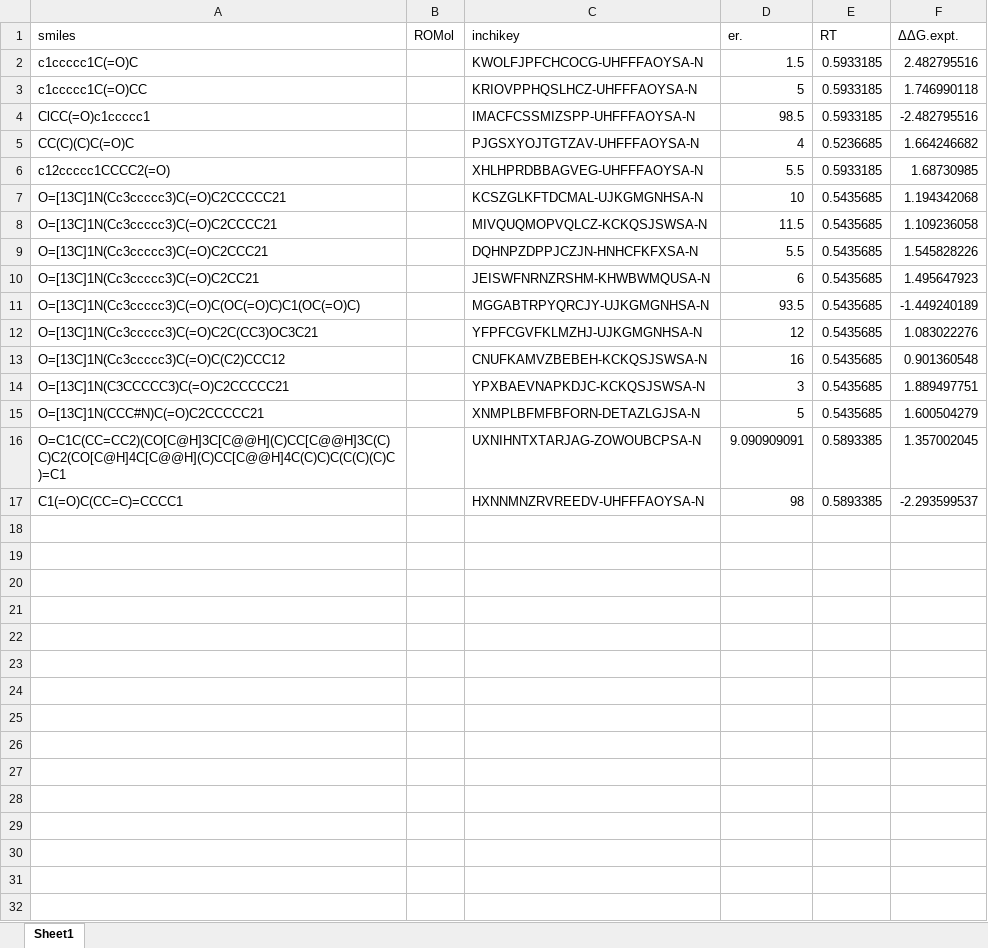
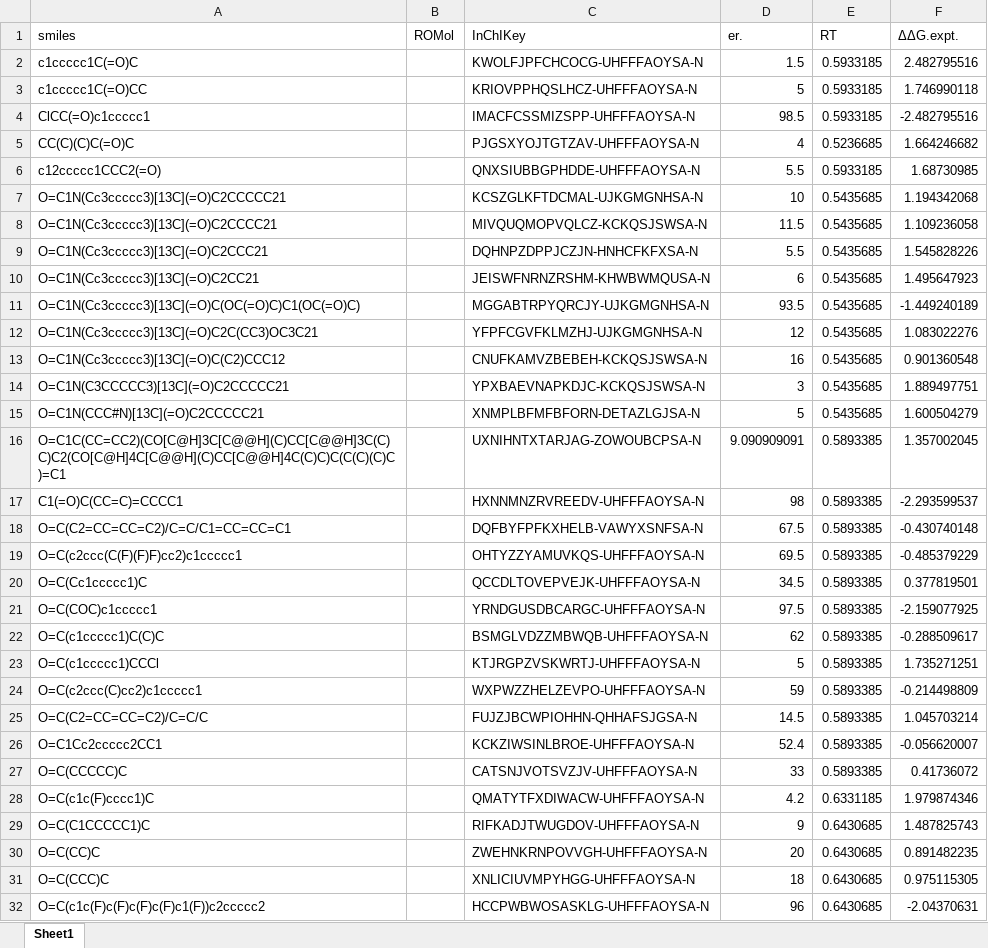
Before and after one commit to poclab-web/eCoMFA, an Excel workbook: arranged_dataset/review/cbs_h_review.xlsx, sheet Sheet1, drawn as a sheet; only a part is shown; values as stored, in another font and other column widths than the file's, no borders; charts and pictures not drawn; the diff covers the shown part only; the diff names each change by its address in the sheet, - before the commit and + after, or states it on an @@ line.

```diff
--- a/arranged_dataset/review/cbs_h_review.xlsx (sheet Sheet1)
+++ b/arranged_dataset/review/cbs_h_review.xlsx (sheet Sheet1)
-C1: inchikey
+C1: InChIKey
-A6 (smiles): c12ccccc1CCCC2(=O)
+A6 (smiles): c12ccccc1CCC2(=O)
-C6 (InChIKey): XHLHPRDBBAGVEG-UHFFFAOYSA-N
+C6 (InChIKey): QNXSIUBBGPHDDE-UHFFFAOYSA-N
-A7 (smiles): O=[13C]1N(Cc3ccccc3)C(=O)C2CCCCC21
+A7 (smiles): O=C1N(Cc3ccccc3)[13C](=O)C2CCCCC21
-A8 (smiles): O=[13C]1N(Cc3ccccc3)C(=O)C2CCCC21
+A8 (smiles): O=C1N(Cc3ccccc3)[13C](=O)C2CCCC21
-A9 (smiles): O=[13C]1N(Cc3ccccc3)C(=O)C2CCC21
+A9 (smiles): O=C1N(Cc3ccccc3)[13C](=O)C2CCC21
-A10 (smiles): O=[13C]1N(Cc3ccccc3)C(=O)C2CC21
+A10 (smiles): O=C1N(Cc3ccccc3)[13C](=O)C2CC21
-A11 (smiles): O=[13C]1N(Cc3ccccc3)C(=O)C(OC(=O)C)C1(OC(=O)C)
+A11 (smiles): O=C1N(Cc3ccccc3)[13C](=O)C(OC(=O)C)C1(OC(=O)C)
-A12 (smiles): O=[13C]1N(Cc3ccccc3)C(=O)C2C(CC3)OC3C21
+A12 (smiles): O=C1N(Cc3ccccc3)[13C](=O)C2C(CC3)OC3C21
-A13 (smiles): O=[13C]1N(Cc3ccccc3)C(=O)C(C2)CCC12
+A13 (smiles): O=C1N(Cc3ccccc3)[13C](=O)C(C2)CCC12
-A14 (smiles): O=[13C]1N(C3CCCCC3)C(=O)C2CCCCC21
+A14 (smiles): O=C1N(C3CCCCC3)[13C](=O)C2CCCCC21
-A15 (smiles): O=[13C]1N(CCC#N)C(=O)C2CCCCC21
+A15 (smiles): O=C1N(CCC#N)[13C](=O)C2CCCCC21
+row 18: O=C(C2=CC=CC=C2)/C=C/C1=CC=CC=C1 |  | DQFBYFPFKXHELB-VAWYXSNFSA-N | 67.5 | 0.5893385 | -0.430740148
+row 19: O=C(c2ccc(C(F)(F)F)cc2)c1ccccc1 |  | OHTYZZYAMUVKQS-UHFFFAOYSA-N | 69.5 | 0.5893385 | -0.485379229
+row 20: O=C(Cc1ccccc1)C |  | QCCDLTOVEPVEJK-UHFFFAOYSA-N | 34.5 | 0.5893385 | 0.377819501
+row 21: O=C(COC)c1ccccc1 |  | YRNDGUSDBCARGC-UHFFFAOYSA-N | 97.5 | 0.5893385 | -2.159077925
+row 22: O=C(c1ccccc1)C(C)C |  | BSMGLVDZZMBWQB-UHFFFAOYSA-N | 62 | 0.5893385 | -0.288509617
+row 23: O=C(c1ccccc1)CCCl |  | KTJRGPZVSKWRTJ-UHFFFAOYSA-N | 5 | 0.5893385 | 1.735271251
+row 24: O=C(c2ccc(C)cc2)c1ccccc1 |  | WXPWZZHELZEVPO-UHFFFAOYSA-N | 59 | 0.5893385 | -0.214498809
+row 25: O=C(C2=CC=CC=C2)/C=C/C |  | FUJZJBCWPIOHHN-QHHAFSJGSA-N | 14.5 | 0.5893385 | 1.045703214
+row 26: O=C1Cc2ccccc2CC1 |  | KCKZIWSINLBROE-UHFFFAOYSA-N | 52.4 | 0.5893385 | -0.056620007
+row 27: O=C(CCCCC)C |  | CATSNJVOTSVZJV-UHFFFAOYSA-N | 33 | 0.5893385 | 0.41736072
+row 28: O=C(c1c(F)cccc1)C |  | QMATYTFXDIWACW-UHFFFAOYSA-N | 4.2 | 0.6331185 | 1.979874346
+row 29: O=C(C1CCCCC1)C |  | RIFKADJTWUGDOV-UHFFFAOYSA-N | 9 | 0.6430685 | 1.487825743
+row 30: O=C(CC)C |  | ZWEHNKRNPOVVGH-UHFFFAOYSA-N | 20 | 0.6430685 | 0.891482235
+row 31: O=C(CCC)C |  | XNLICIUVMPYHGG-UHFFFAOYSA-N | 18 | 0.6430685 | 0.975115305
+row 32: O=C(c1c(F)c(F)c(F)c(F)c1(F))c2ccccc2 |  | HCCPWBWOSASKLG-UHFFFAOYSA-N | 96 | 0.6430685 | -2.04370631
```
Also changed, not shown: 5 added rows elsewhere in this sheet, charts or pictures, all_dataset/review/cbs_me_review.xlsx, arranged_dataset/review/cbs_me_review.xlsx, 21 other files.
